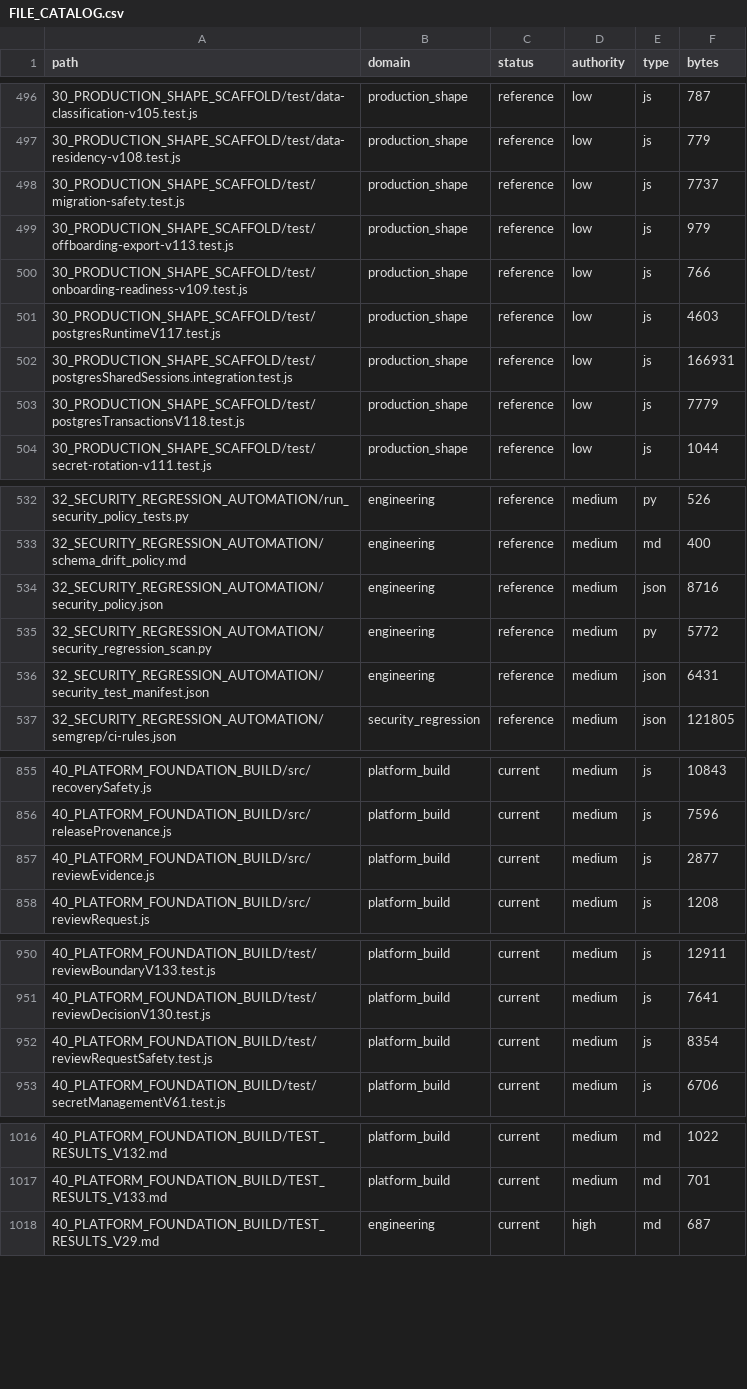
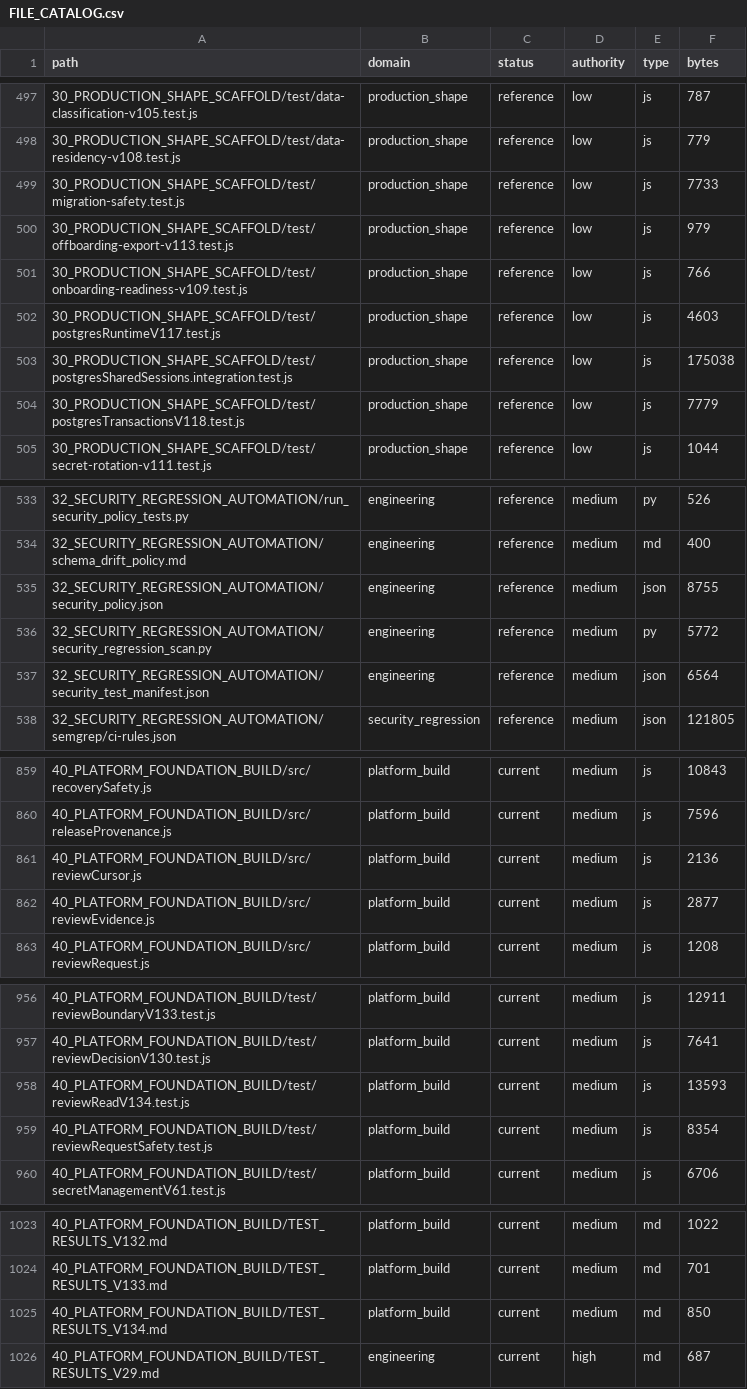
Before and after one commit to jackwilkins738-oss/legaltech-platform, a CSV file: 36_CLAUDE_KNOWLEDGE_ARCHITECTURE/FILE_CATALOG.csv, drawn as a sheet; only a part is shown, gaps mark what is left out; the diff covers the shown part only.

Commit message:
fix: connect authorized review browsing with isolated reads and bound cursors

```diff
--- a/36_CLAUDE_KNOWLEDGE_ARCHITECTURE/FILE_CATALOG.csv
+++ b/36_CLAUDE_KNOWLEDGE_ARCHITECTURE/FILE_CATALOG.csv
@@ -497,3 +498,3 @@ path,domain,status,authority,type,bytes
 30_PRODUCTION_SHAPE_SCAFFOLD/test/data-residency-v108.test.js,production_shape,reference,low,js,779
-30_PRODUCTION_SHAPE_SCAFFOLD/test/migration-safety.test.js,production_shape,reference,low,js,7737
+30_PRODUCTION_SHAPE_SCAFFOLD/test/migration-safety.test.js,production_shape,reference,low,js,7733
 30_PRODUCTION_SHAPE_SCAFFOLD/test/offboarding-export-v113.test.js,production_shape,reference,low,js,979
@@ -501,3 +502,3 @@ path,domain,status,authority,type,bytes
 30_PRODUCTION_SHAPE_SCAFFOLD/test/postgresRuntimeV117.test.js,production_shape,reference,low,js,4603
-30_PRODUCTION_SHAPE_SCAFFOLD/test/postgresSharedSessions.integration.test.js,production_shape,reference,low,js,166931
+30_PRODUCTION_SHAPE_SCAFFOLD/test/postgresSharedSessions.integration.test.js,production_shape,reference,low,js,175038
 30_PRODUCTION_SHAPE_SCAFFOLD/test/postgresTransactionsV118.test.js,production_shape,reference,low,js,7779
@@ -533,5 +534,5 @@ path,domain,status,authority,type,bytes
 32_SECURITY_REGRESSION_AUTOMATION/schema_drift_policy.md,engineering,reference,medium,md,400
-32_SECURITY_REGRESSION_AUTOMATION/security_policy.json,engineering,reference,medium,json,8716
+32_SECURITY_REGRESSION_AUTOMATION/security_policy.json,engineering,reference,medium,json,8755
 32_SECURITY_REGRESSION_AUTOMATION/security_regression_scan.py,engineering,reference,medium,py,5772
-32_SECURITY_REGRESSION_AUTOMATION/security_test_manifest.json,engineering,reference,medium,json,6431
+32_SECURITY_REGRESSION_AUTOMATION/security_test_manifest.json,engineering,reference,medium,json,6564
 32_SECURITY_REGRESSION_AUTOMATION/semgrep/ci-rules.json,security_regression,reference,medium,json,121805
@@ -856,2 +860,3 @@ path,domain,status,authority,type,bytes
 40_PLATFORM_FOUNDATION_BUILD/src/releaseProvenance.js,platform_build,current,medium,js,7596
+40_PLATFORM_FOUNDATION_BUILD/src/reviewCursor.js,platform_build,current,medium,js,2136
 40_PLATFORM_FOUNDATION_BUILD/src/reviewEvidence.js,platform_build,current,medium,js,2877
@@ -951,2 +957,3 @@ path,domain,status,authority,type,bytes
 40_PLATFORM_FOUNDATION_BUILD/test/reviewDecisionV130.test.js,platform_build,current,medium,js,7641
+40_PLATFORM_FOUNDATION_BUILD/test/reviewReadV134.test.js,platform_build,current,medium,js,13593
 40_PLATFORM_FOUNDATION_BUILD/test/reviewRequestSafety.test.js,platform_build,current,medium,js,8354
@@ -1017,2 +1024,3 @@ path,domain,status,authority,type,bytes
 40_PLATFORM_FOUNDATION_BUILD/TEST_RESULTS_V133.md,platform_build,current,medium,md,701
+40_PLATFORM_FOUNDATION_BUILD/TEST_RESULTS_V134.md,platform_build,current,medium,md,850
 40_PLATFORM_FOUNDATION_BUILD/TEST_RESULTS_V29.md,engineering,current,high,md,687
```
Also changed, not shown: 5 added rows and 11 edited cells elsewhere in this file, 23 other files.
